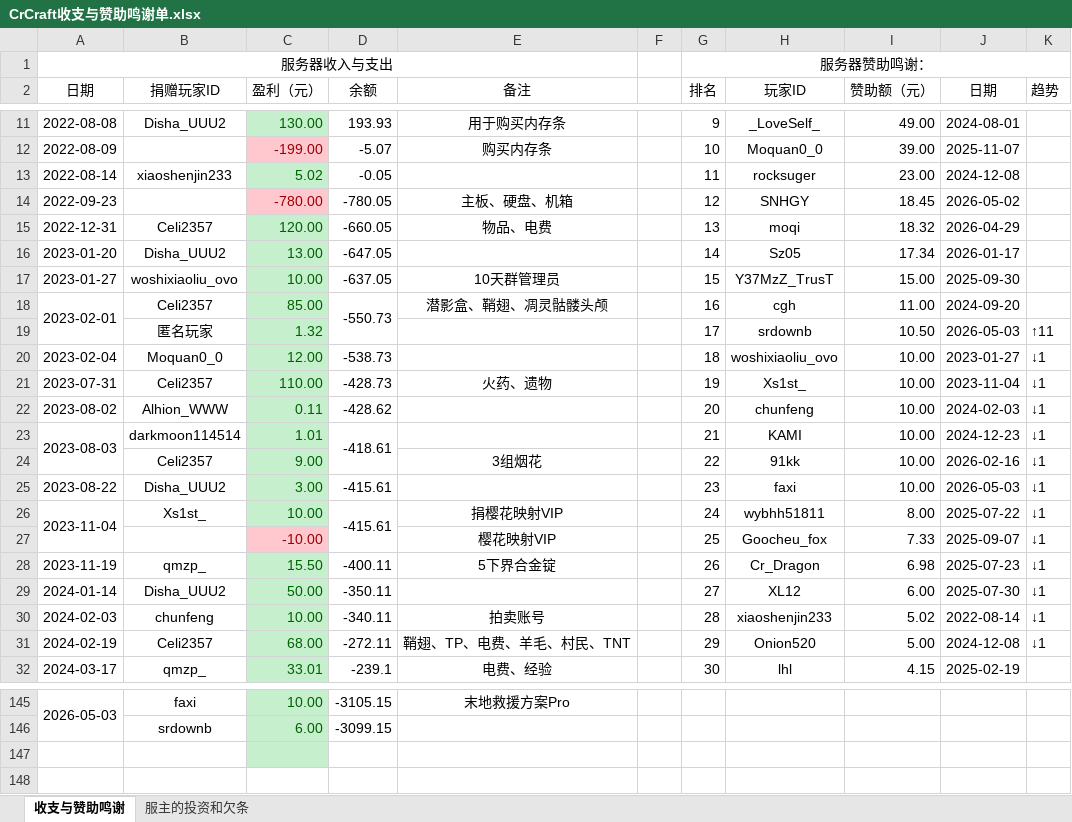
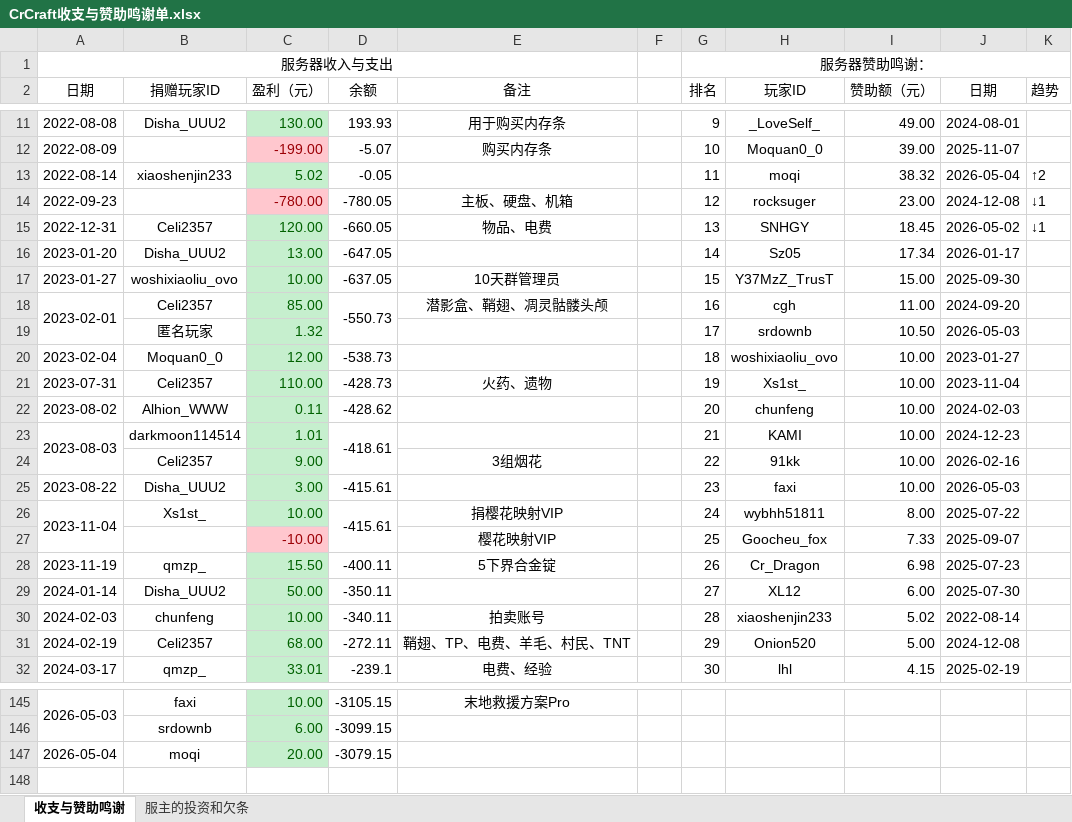
Before and after one commit to LHM056awa/CrCraft-Info, an Excel workbook: CrCraft收支与赞助鸣谢单.xlsx, sheet 收支与赞助鸣谢, drawn as a sheet; only a part is shown, gaps mark what is left out; values as stored, in another font and other column widths than the file's, no borders; conditional formats not drawn; the diff names each change by its address in the sheet, - before the commit and + after, or states it on an @@ line.

Commit message:
Update CrCraft收支与赞助鸣谢单.xlsx

```diff
--- a/CrCraft收支与赞助鸣谢单.xlsx (sheet 收支与赞助鸣谢)
+++ b/CrCraft收支与赞助鸣谢单.xlsx (sheet 收支与赞助鸣谢)
-H13 (玩家ID): rocksuger
+H13 (玩家ID): moqi
-I13 (赞助额（元）): 23.00
+I13 (赞助额（元）): 38.32
-J13 (日期): 2024-12-08
+J13 (日期): 2026-05-04
-K13 (趋势): (empty)
+K13 (趋势): ↑2
-H14 (玩家ID): SNHGY
+H14 (玩家ID): rocksuger
-I14 (赞助额（元）): 18.45
+I14 (赞助额（元）): 23.00
-J14 (日期): 2026-05-02
+J14 (日期): 2024-12-08
-K14:K15 (趋势): (empty)
+K14:K15 (趋势): ↓1
-H15 (玩家ID): moqi
+H15 (玩家ID): SNHGY
-I15 (赞助额（元）): 18.32
+I15 (赞助额（元）): 18.45
-J15 (日期): 2026-04-29
+J15 (日期): 2026-05-02
-K19 (趋势): ↑11
+K19 (趋势): (empty)
-K20:K31 (趋势): ↓1
+K20:K31 (趋势): (empty)
-row 147: (empty)
+row 147: 2026-05-04 | moqi | 20.00 | -3079.15
```
